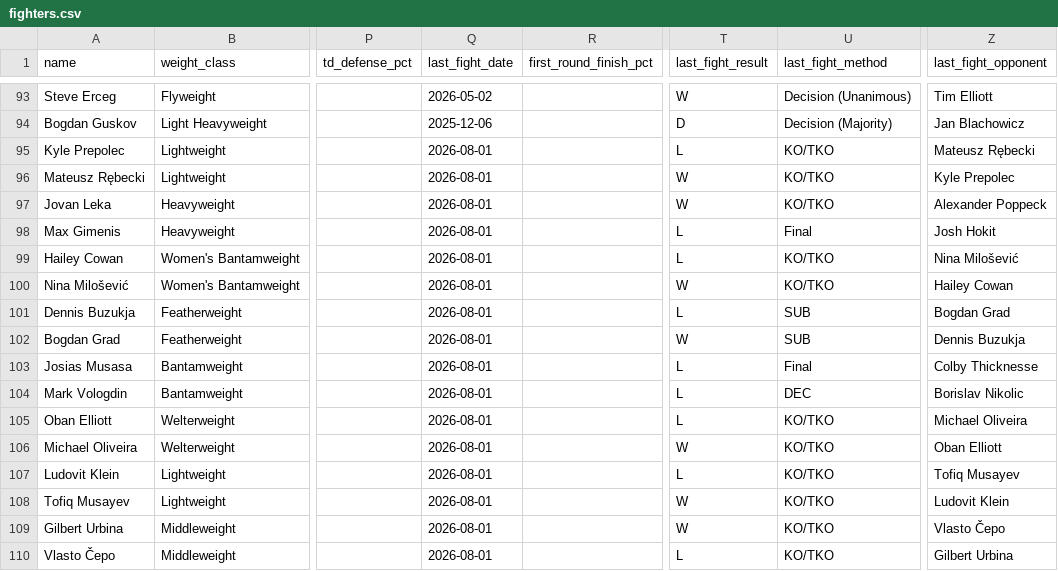
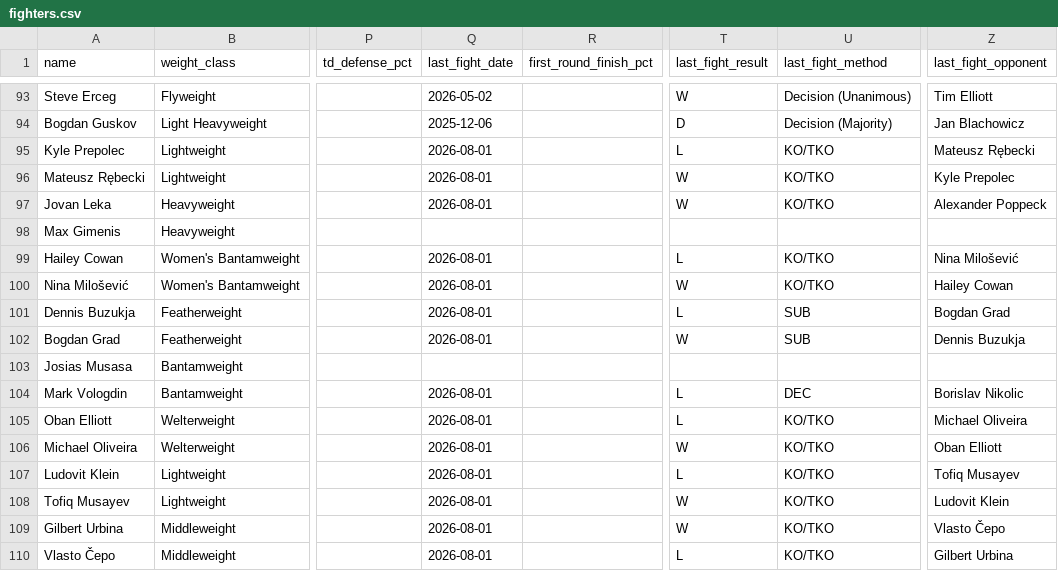
Before and after one commit to sb98park/ufc-edge-finder, a CSV file: data/fighters.csv, drawn as a sheet; only a part is shown, gaps mark what is left out; the diff covers the shown part only; the diff names each change by its address in the sheet, - before the commit and + after, or states it on an @@ line.

Commit message:
Reject future-dated bouts as last fight; repair 50 affected fighters

```diff
--- a/data/fighters.csv
+++ b/data/fighters.csv
-Q98 (last_fight_date): 2026-08-01
+Q98 (last_fight_date): (empty)
-T98 (last_fight_result): L
+T98 (last_fight_result): (empty)
-U98 (last_fight_method): Final
+U98 (last_fight_method): (empty)
-Z98 (last_fight_opponent): Josh Hokit
+Z98 (last_fight_opponent): (empty)
-Q103 (last_fight_date): 2026-08-01
+Q103 (last_fight_date): (empty)
-T103 (last_fight_result): L
+T103 (last_fight_result): (empty)
-U103 (last_fight_method): Final
+U103 (last_fight_method): (empty)
-Z103 (last_fight_opponent): Colby Thicknesse
+Z103 (last_fight_opponent): (empty)
```
Also changed, not shown: 114 edited cells elsewhere in this file, 3 other files.
